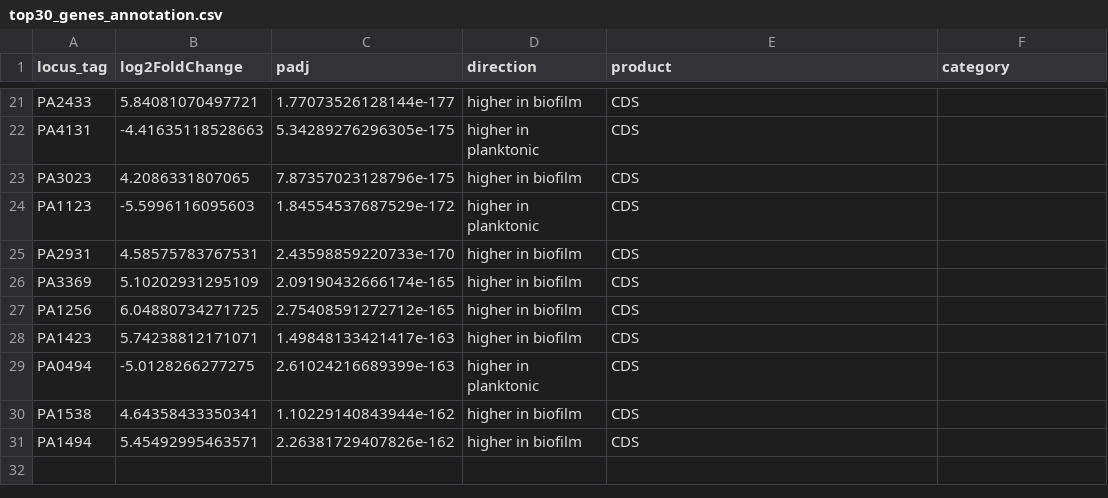
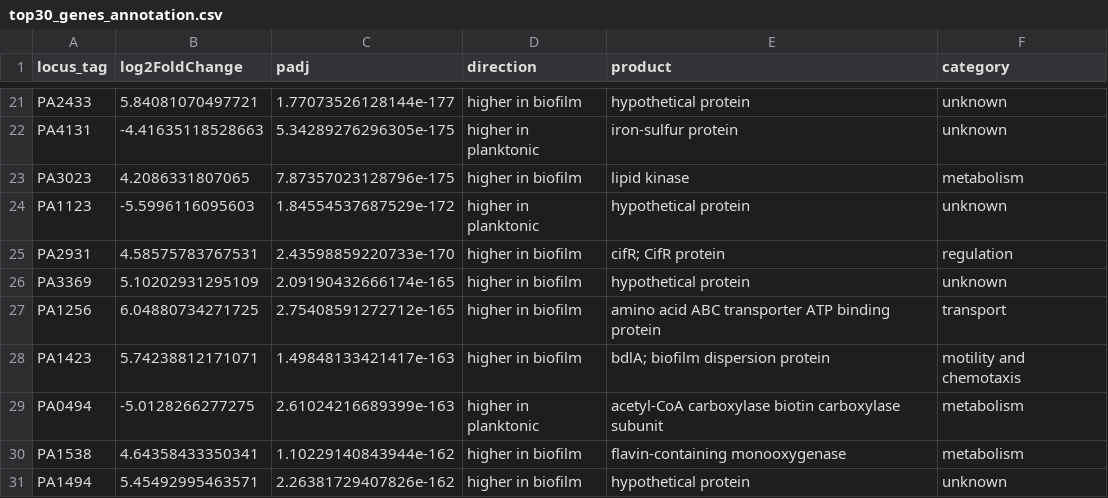
Before and after one commit to AkibaSheikh/Biofilm-rnaseq-practice, a CSV file: results/top30_genes_annotation.csv, drawn as a sheet; only a part is shown, gaps mark what is left out; the diff covers the shown part only.

```diff
--- a/results/top30_genes_annotation.csv
+++ b/results/top30_genes_annotation.csv
@@ -21,11 +21,11 @@
-"PA2433",5.84081070497721,1.77073526128144e-177,"higher in biofilm","CDS",""
-"PA4131",-4.41635118528663,5.34289276296305e-175,"higher in planktonic","CDS",""
-"PA3023",4.2086331807065,7.87357023128796e-175,"higher in biofilm","CDS",""
-"PA1123",-5.5996116095603,1.84554537687529e-172,"higher in planktonic","CDS",""
-"PA2931",4.58575783767531,2.43598859220733e-170,"higher in biofilm","CDS",""
-"PA3369",5.10202931295109,2.09190432666174e-165,"higher in biofilm","CDS",""
-"PA1256",6.04880734271725,2.75408591272712e-165,"higher in biofilm","CDS",""
-"PA1423",5.74238812171071,1.49848133421417e-163,"higher in biofilm","CDS",""
-"PA0494",-5.0128266277275,2.61024216689399e-163,"higher in planktonic","CDS",""
-"PA1538",4.64358433350341,1.10229140843944e-162,"higher in biofilm","CDS",""
-"PA1494",5.45492995463571,2.26381729407826e-162,"higher in biofilm","CDS",""
+"PA2433",5.84081070497721,1.77073526128144e-177,"higher in biofilm","hypothetical protein","unknown"
+"PA4131",-4.41635118528663,5.34289276296305e-175,"higher in planktonic","iron-sulfur protein","unknown"
+"PA3023",4.2086331807065,7.87357023128796e-175,"higher in biofilm","lipid kinase","metabolism"
+"PA1123",-5.5996116095603,1.84554537687529e-172,"higher in planktonic","hypothetical protein","unknown"
+"PA2931",4.58575783767531,2.43598859220733e-170,"higher in biofilm","cifR; CifR protein","regulation"
+"PA3369",5.10202931295109,2.09190432666174e-165,"higher in biofilm","hypothetical protein","unknown"
+"PA1256",6.04880734271725,2.75408591272712e-165,"higher in biofilm","amino acid ABC transporter ATP binding protein","transport"
+"PA1423",5.74238812171071,1.49848133421417e-163,"higher in biofilm","bdlA; biofilm dispersion protein","motility and chemotaxis"
+"PA0494",-5.0128266277275,2.61024216689399e-163,"higher in planktonic","acetyl-CoA carboxylase biotin carboxylase subunit","metabolism"
+"PA1538",4.64358433350341,1.10229140843944e-162,"higher in biofilm","flavin-containing monooxygenase","metabolism"
+"PA1494",5.45492995463571,2.26381729407826e-162,"higher in biofilm","hypothetical protein","unknown"
```
Also changed, not shown: 38 edited cells elsewhere in this file, 4 other files.
